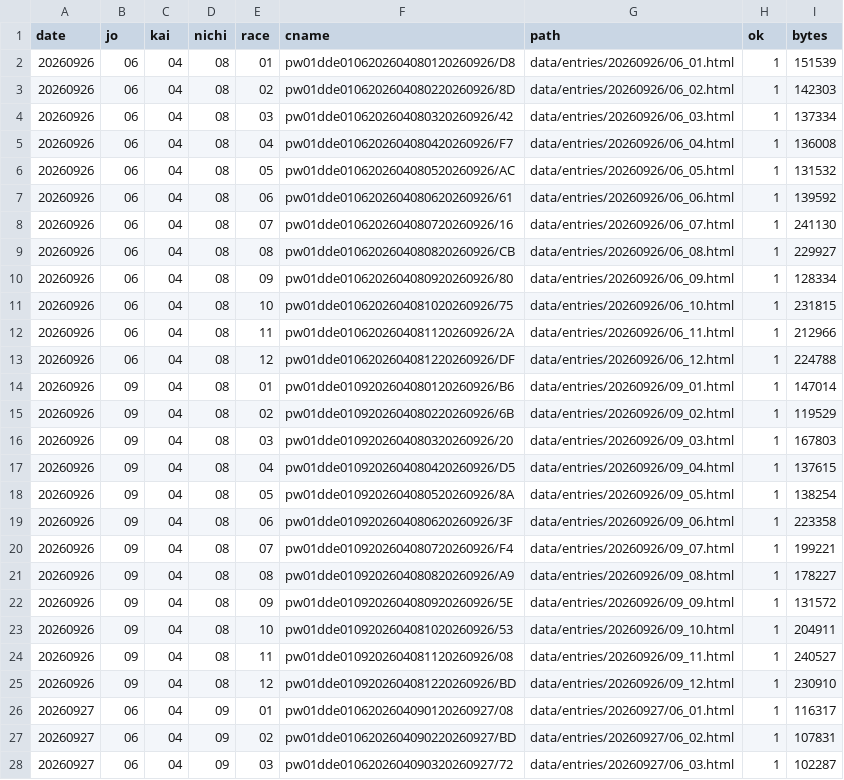
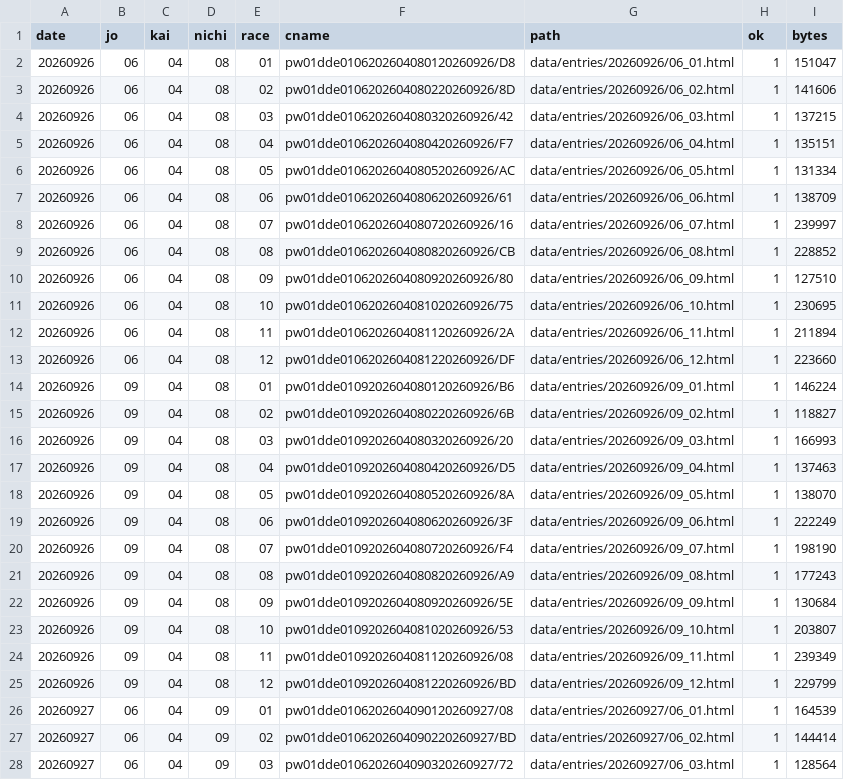
Before and after one commit to otakuan-pixel/jra2, a CSV file: data/entries/index.csv, drawn as a sheet; only a part is shown; the diff covers the shown part only.

```diff
--- a/data/entries/index.csv
+++ b/data/entries/index.csv
@@ -1,28 +1,28 @@
 date,jo,kai,nichi,race,cname,path,ok,bytes
-20260926,06,04,08,01,pw01dde0106202604080120260926/D8,data/entries/20260926/06_01.html,1,151539
-20260926,06,04,08,02,pw01dde0106202604080220260926/8D,data/entries/20260926/06_02.html,1,142303
-20260926,06,04,08,03,pw01dde0106202604080320260926/42,data/entries/20260926/06_03.html,1,137334
-20260926,06,04,08,04,pw01dde0106202604080420260926/F7,data/entries/20260926/06_04.html,1,136008
-20260926,06,04,08,05,pw01dde0106202604080520260926/AC,data/entries/20260926/06_05.html,1,131532
-20260926,06,04,08,06,pw01dde0106202604080620260926/61,data/entries/20260926/06_06.html,1,139592
-20260926,06,04,08,07,pw01dde0106202604080720260926/16,data/entries/20260926/06_07.html,1,241130
-20260926,06,04,08,08,pw01dde0106202604080820260926/CB,data/entries/20260926/06_08.html,1,229927
-20260926,06,04,08,09,pw01dde0106202604080920260926/80,data/entries/20260926/06_09.html,1,128334
-20260926,06,04,08,10,pw01dde0106202604081020260926/75,data/entries/20260926/06_10.html,1,231815
-20260926,06,04,08,11,pw01dde0106202604081120260926/2A,data/entries/20260926/06_11.html,1,212966
-20260926,06,04,08,12,pw01dde0106202604081220260926/DF,data/entries/20260926/06_12.html,1,224788
-20260926,09,04,08,01,pw01dde0109202604080120260926/B6,data/entries/20260926/09_01.html,1,147014
-20260926,09,04,08,02,pw01dde0109202604080220260926/6B,data/entries/20260926/09_02.html,1,119529
-20260926,09,04,08,03,pw01dde0109202604080320260926/20,data/entries/20260926/09_03.html,1,167803
-20260926,09,04,08,04,pw01dde0109202604080420260926/D5,data/entries/20260926/09_04.html,1,137615
-20260926,09,04,08,05,pw01dde0109202604080520260926/8A,data/entries/20260926/09_05.html,1,138254
-20260926,09,04,08,06,pw01dde0109202604080620260926/3F,data/entries/20260926/09_06.html,1,223358
-20260926,09,04,08,07,pw01dde0109202604080720260926/F4,data/entries/20260926/09_07.html,1,199221
-20260926,09,04,08,08,pw01dde0109202604080820260926/A9,data/entries/20260926/09_08.html,1,178227
-20260926,09,04,08,09,pw01dde0109202604080920260926/5E,data/entries/20260926/09_09.html,1,131572
-20260926,09,04,08,10,pw01dde0109202604081020260926/53,data/entries/20260926/09_10.html,1,204911
-20260926,09,04,08,11,pw01dde0109202604081120260926/08,data/entries/20260926/09_11.html,1,240527
-20260926,09,04,08,12,pw01dde0109202604081220260926/BD,data/entries/20260926/09_12.html,1,230910
-20260927,06,04,09,01,pw01dde0106202604090120260927/08,data/entries/20260927/06_01.html,1,116317
-20260927,06,04,09,02,pw01dde0106202604090220260927/BD,data/entries/20260927/06_02.html,1,107831
-20260927,06,04,09,03,pw01dde0106202604090320260927/72,data/entries/20260927/06_03.html,1,102287
+20260926,06,04,08,01,pw01dde0106202604080120260926/D8,data/entries/20260926/06_01.html,1,151047
+20260926,06,04,08,02,pw01dde0106202604080220260926/8D,data/entries/20260926/06_02.html,1,141606
+20260926,06,04,08,03,pw01dde0106202604080320260926/42,data/entries/20260926/06_03.html,1,137215
+20260926,06,04,08,04,pw01dde0106202604080420260926/F7,data/entries/20260926/06_04.html,1,135151
+20260926,06,04,08,05,pw01dde0106202604080520260926/AC,data/entries/20260926/06_05.html,1,131334
+20260926,06,04,08,06,pw01dde0106202604080620260926/61,data/entries/20260926/06_06.html,1,138709
+20260926,06,04,08,07,pw01dde0106202604080720260926/16,data/entries/20260926/06_07.html,1,239997
+20260926,06,04,08,08,pw01dde0106202604080820260926/CB,data/entries/20260926/06_08.html,1,228852
+20260926,06,04,08,09,pw01dde0106202604080920260926/80,data/entries/20260926/06_09.html,1,127510
+20260926,06,04,08,10,pw01dde0106202604081020260926/75,data/entries/20260926/06_10.html,1,230695
+20260926,06,04,08,11,pw01dde0106202604081120260926/2A,data/entries/20260926/06_11.html,1,211894
+20260926,06,04,08,12,pw01dde0106202604081220260926/DF,data/entries/20260926/06_12.html,1,223660
+20260926,09,04,08,01,pw01dde0109202604080120260926/B6,data/entries/20260926/09_01.html,1,146224
+20260926,09,04,08,02,pw01dde0109202604080220260926/6B,data/entries/20260926/09_02.html,1,118827
+20260926,09,04,08,03,pw01dde0109202604080320260926/20,data/entries/20260926/09_03.html,1,166993
+20260926,09,04,08,04,pw01dde0109202604080420260926/D5,data/entries/20260926/09_04.html,1,137463
+20260926,09,04,08,05,pw01dde0109202604080520260926/8A,data/entries/20260926/09_05.html,1,138070
+20260926,09,04,08,06,pw01dde0109202604080620260926/3F,data/entries/20260926/09_06.html,1,222249
+20260926,09,04,08,07,pw01dde0109202604080720260926/F4,data/entries/20260926/09_07.html,1,198190
+20260926,09,04,08,08,pw01dde0109202604080820260926/A9,data/entries/20260926/09_08.html,1,177243
+20260926,09,04,08,09,pw01dde0109202604080920260926/5E,data/entries/20260926/09_09.html,1,130684
+20260926,09,04,08,10,pw01dde0109202604081020260926/53,data/entries/20260926/09_10.html,1,203807
+20260926,09,04,08,11,pw01dde0109202604081120260926/08,data/entries/20260926/09_11.html,1,239349
+20260926,09,04,08,12,pw01dde0109202604081220260926/BD,data/entries/20260926/09_12.html,1,229799
+20260927,06,04,09,01,pw01dde0106202604090120260927/08,data/entries/20260927/06_01.html,1,164539
+20260927,06,04,09,02,pw01dde0106202604090220260927/BD,data/entries/20260927/06_02.html,1,144414
+20260927,06,04,09,03,pw01dde0106202604090320260927/72,data/entries/20260927/06_03.html,1,128564
```
Also changed, not shown: 21 edited cells elsewhere in this file, 49 other files.
